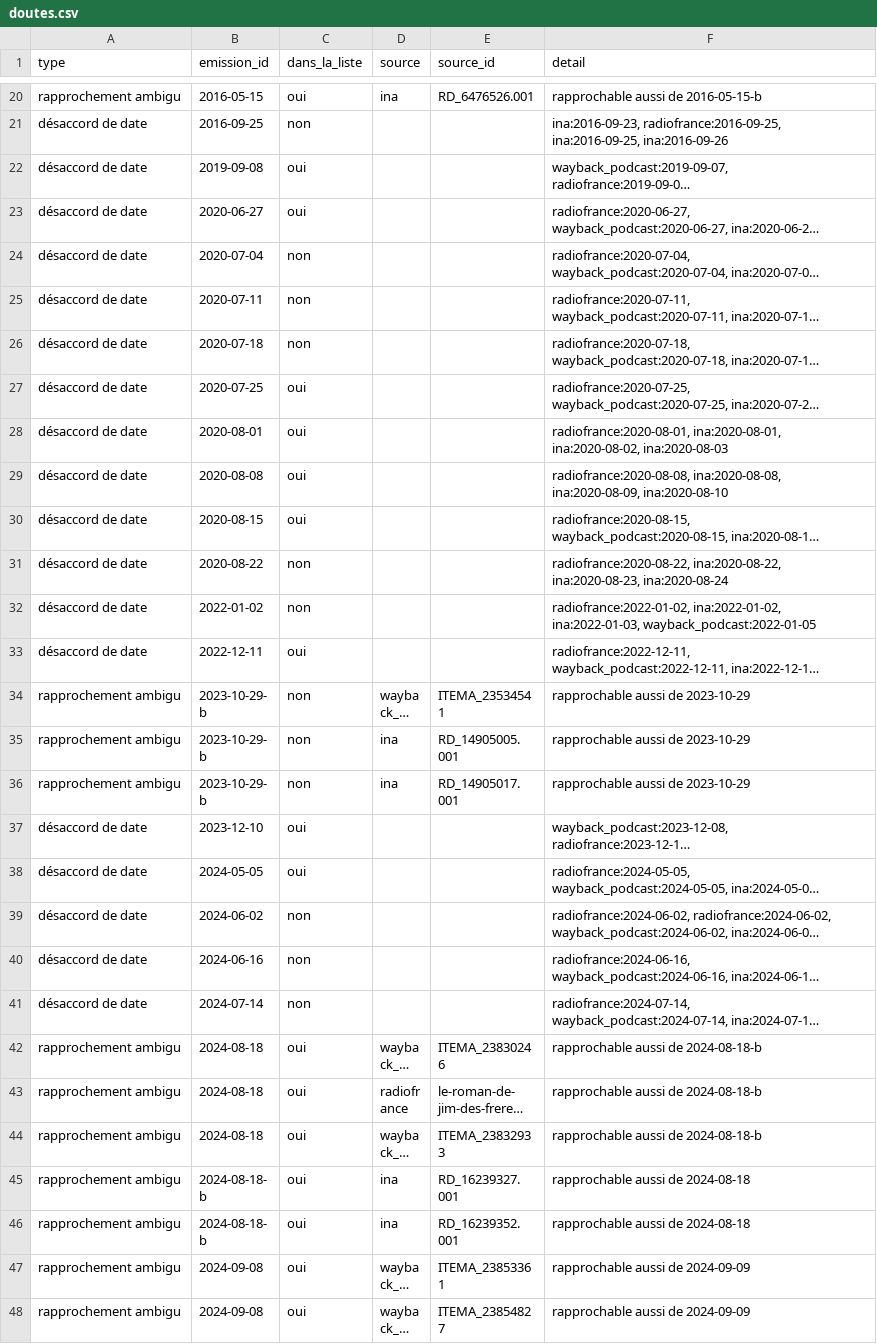
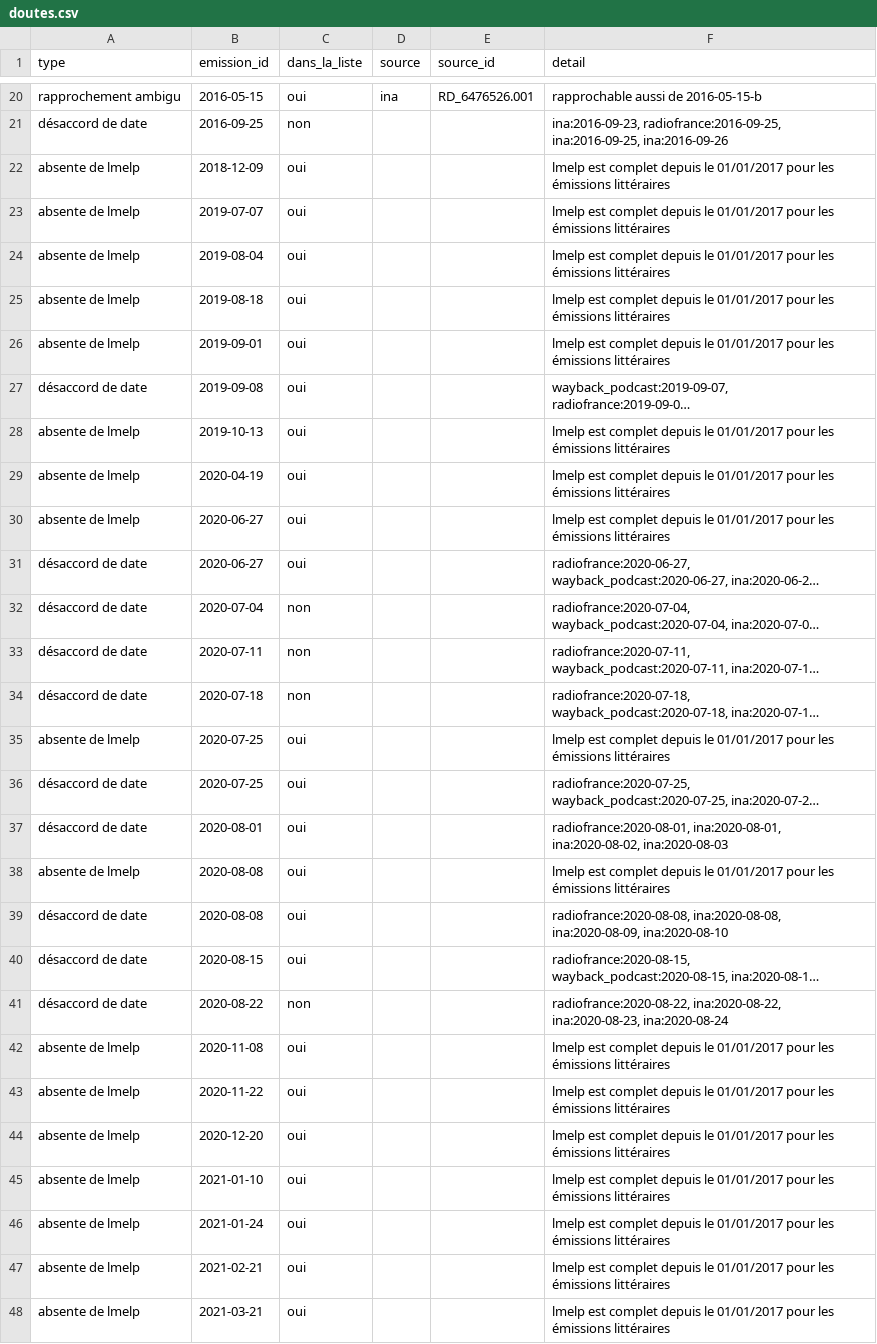
Before and after one commit to castorfou/lmelp-pap, a CSV file: data/processed/doutes.csv, drawn as a sheet; only a part is shown, gaps mark what is left out; the shorter side is filled out with more unchanged rows; long unchanged cells end in …; the diff covers the shown part only; the diff names each change by its address in the sheet, - before the commit and + after, or states it on an @@ line.

```diff
--- a/data/processed/doutes.csv
+++ b/data/processed/doutes.csv
+row 22: absente de lmelp | 2018-12-09 | oui |  |  | lmelp est complet depuis le 01/01/2017 pour les émissions littéraires
+row 23: absente de lmelp | 2019-07-07 | oui |  |  | lmelp est complet depuis le 01/01/2017 pour les émissions littéraires
+row 24: absente de lmelp | 2019-08-04 | oui |  |  | lmelp est complet depuis le 01/01/2017 pour les émissions littéraires
+row 25: absente de lmelp | 2019-08-18 | oui |  |  | lmelp est complet depuis le 01/01/2017 pour les émissions littéraires
+row 26: absente de lmelp | 2019-09-01 | oui |  |  | lmelp est complet depuis le 01/01/2017 pour les émissions littéraires
+row 28: absente de lmelp | 2019-10-13 | oui |  |  | lmelp est complet depuis le 01/01/2017 pour les émissions littéraires
+row 29: absente de lmelp | 2020-04-19 | oui |  |  | lmelp est complet depuis le 01/01/2017 pour les émissions littéraires
+row 30: absente de lmelp | 2020-06-27 | oui |  |  | lmelp est complet depuis le 01/01/2017 pour les émissions littéraires
+row 35: absente de lmelp | 2020-07-25 | oui |  |  | lmelp est complet depuis le 01/01/2017 pour les émissions littéraires
+row 38: absente de lmelp | 2020-08-08 | oui |  |  | lmelp est complet depuis le 01/01/2017 pour les émissions littéraires
+row 42: absente de lmelp | 2020-11-08 | oui |  |  | lmelp est complet depuis le 01/01/2017 pour les émissions littéraires
+row 43: absente de lmelp | 2020-11-22 | oui |  |  | lmelp est complet depuis le 01/01/2017 pour les émissions littéraires
+row 44: absente de lmelp | 2020-12-20 | oui |  |  | lmelp est complet depuis le 01/01/2017 pour les émissions littéraires
+row 45: absente de lmelp | 2021-01-10 | oui |  |  | lmelp est complet depuis le 01/01/2017 pour les émissions littéraires
+row 46: absente de lmelp | 2021-01-24 | oui |  |  | lmelp est complet depuis le 01/01/2017 pour les émissions littéraires
+row 47: absente de lmelp | 2021-02-21 | oui |  |  | lmelp est complet depuis le 01/01/2017 pour les émissions littéraires
+row 48: absente de lmelp | 2021-03-21 | oui |  |  | lmelp est complet depuis le 01/01/2017 pour les émissions littéraires
```
Also changed, not shown: 29 added rows and 1 removed row elsewhere in this file, data/processed/emissions.csv, 14 other files.
